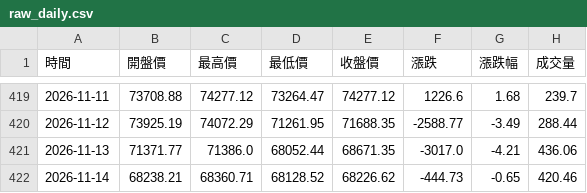
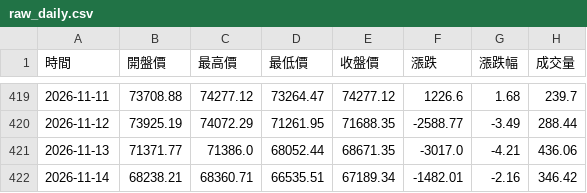
Before and after one commit to hawk82508-cloud/major-indices-portal, a CSV file: data/BTC/raw_daily.csv, drawn as a sheet; only a part is shown, gaps mark what is left out.

```diff
--- a/data/BTC/raw_daily.csv
+++ b/data/BTC/raw_daily.csv
@@ -421,2 +421,2 @@
 2026-11-13,71371.77,71386.0,68052.44,68671.35,-3017.0,-4.21,436.06
-2026-11-14,68238.21,68360.71,68128.52,68226.62,-444.73,-0.65,420.46
+2026-11-14,68238.21,68360.71,66535.51,67189.34,-1482.01,-2.16,346.42
```
Also changed, not shown: data/BTC/raw_monthly.csv, data/BTC/raw_weekly.csv, 7 other files.
